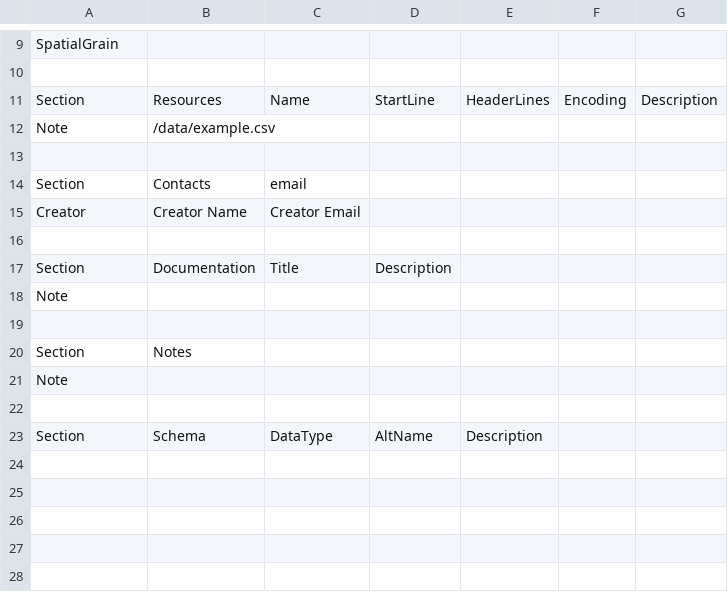
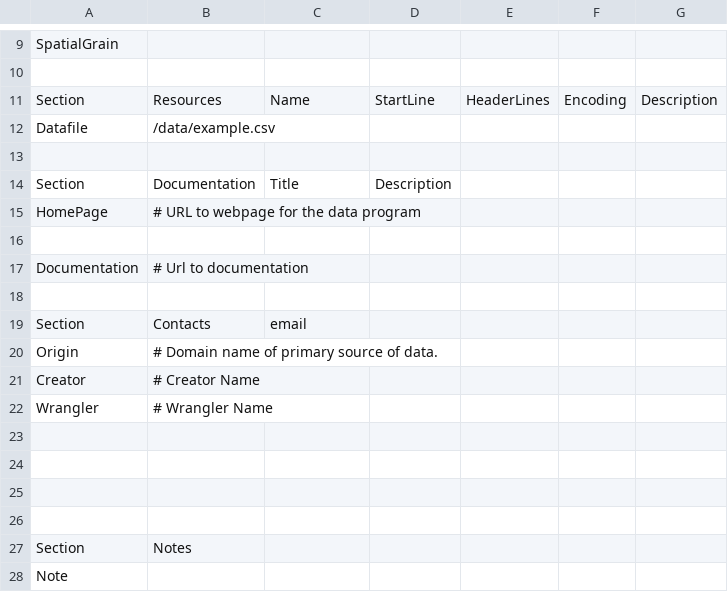
Before and after one commit to Metatab/metatab, a CSV file: metatab/templates/metatab.csv, drawn as a sheet; only a part is shown, gaps mark what is left out; the shorter side is filled out with more unchanged rows.

```diff
--- a/metatab/templates/metatab.csv
+++ b/metatab/templates/metatab.csv
@@ -11,9 +11,16 @@
 "Section","Resources","Name","StartLine","HeaderLines","Encoding","Description"
-"Note","/data/example.csv",,,,,
+"Datafile","/data/example.csv",,,,,
+,,,,,,
+"Section ","Documentation","Title","Description",,,
+"HomePage","# URL to webpage for the data program",,,,,
+,,,,,,
+"Documentation","# Url to documentation",,,,,
 ,,,,,,
 "Section ","Contacts","email",,,,
-"Creator","Creator Name","Creator Email",,,,
+"Origin","# Domain name of primary source of data. ",,,,,
+"Creator","# Creator Name",,,,,
+"Wrangler","# Wrangler Name",,,,,
 ,,,,,,
-"Section ","Documentation","Title","Description",,,
-"Note",,,,,,
+,,,,,,
+,,,,,,
 ,,,,,,
```
Also changed, not shown: metatab/declarations/metatab-0.1.csv, 3 other files.
